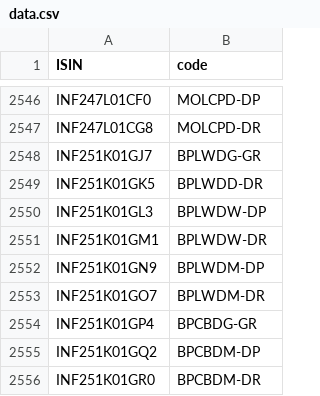
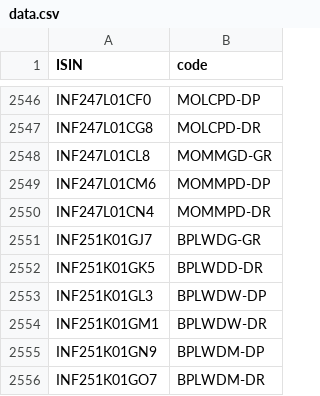
Before and after one commit to captn3m0/kuvera-mutual-funds-lookup, a CSV file: data.csv, drawn as a sheet; only a part is shown, gaps mark what is left out; the shorter side is filled out with more unchanged rows.

```diff
--- a/data.csv
+++ b/data.csv
@@ -2547,2 +2547,5 @@ ISIN,code
 "INF247L01CG8","MOLCPD-DR"
+"INF247L01CL8","MOMMGD-GR"
+"INF247L01CM6","MOMMPD-DP"
+"INF247L01CN4","MOMMPD-DR"
 "INF251K01GJ7","BPLWDG-GR"
```
